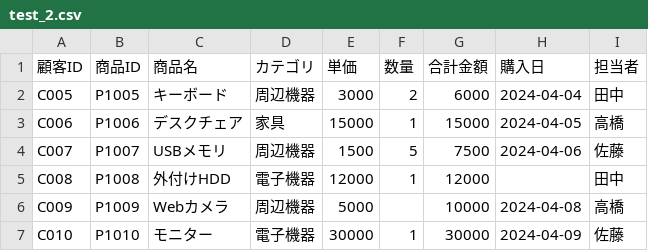
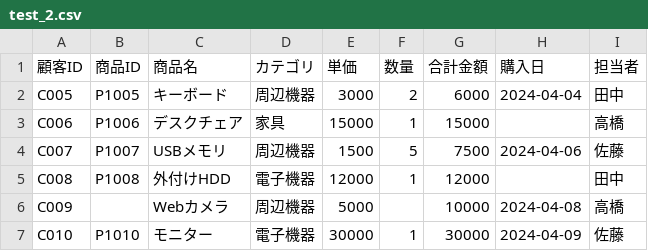
Before and after one commit to sotassss/mpc_CSV_Format_Agent, a CSV file: input/sample/test_2.csv, drawn as a sheet.

```diff
--- a/input/sample/test_2.csv
+++ b/input/sample/test_2.csv
@@ -2,6 +2,6 @@
 C005,P1005,キーボード,周辺機器,3000,2,6000,2024-04-04,田中
-C006,P1006,デスクチェア,家具,15000,1,15000,2024-04-05,高橋
+C006,P1006,デスクチェア,家具,15000,1,15000,,高橋
 C007,P1007,USBメモリ,周辺機器,1500,5,7500,2024-04-06,佐藤
 C008,P1008,外付けHDD,電子機器,12000,1,12000,,田中
-C009,P1009,Webカメラ,周辺機器,5000,,10000,2024-04-08,高橋
+C009,,Webカメラ,周辺機器,5000,,10000,2024-04-08,高橋
 C010,P1010,モニター,電子機器,30000,1,30000,2024-04-09,佐藤
```
Also changed, not shown: input/sample/sample.csv, 7 other files.
